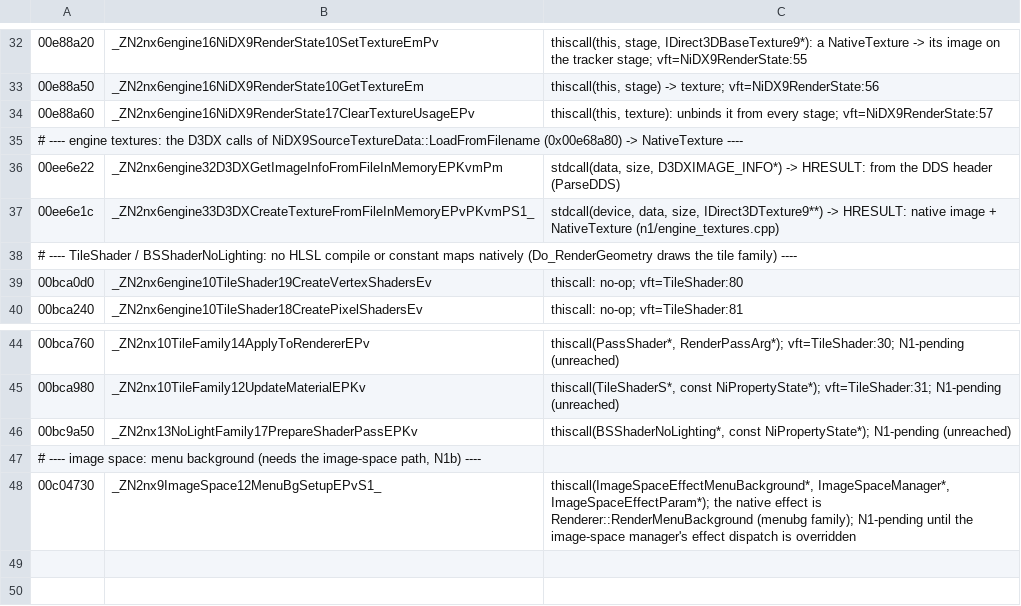
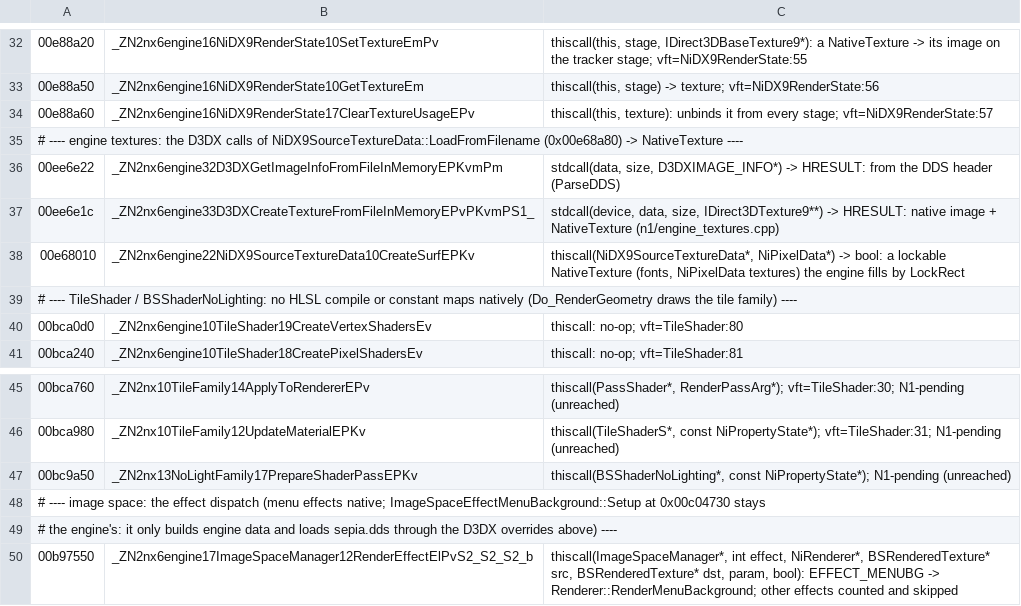
Before and after one commit to toadharvard/nx-agent, a TSV file: ports/fnv-nx/render/native/overrides.tsv, drawn as a sheet; only a part is shown, gaps mark what is left out.

```diff
--- a/ports/fnv-nx/render/native/overrides.tsv
+++ b/ports/fnv-nx/render/native/overrides.tsv
@@ -37,2 +37,3 @@
 00ee6e1c	_ZN2nx6engine33D3DXCreateTextureFromFileInMemoryEPvPKvmPS1_	stdcall(device, data, size, IDirect3DTexture9**) -> HRESULT: native image + NativeTexture (n1/engine_textures.cpp)
+00e68010	_ZN2nx6engine22NiDX9SourceTextureData10CreateSurfEPKv	thiscall(NiDX9SourceTextureData*, NiPixelData*) -> bool: a lockable NativeTexture (fonts, NiPixelData textures) the engine fills by LockRect
 # ---- TileShader / BSShaderNoLighting: no HLSL compile or constant maps natively (Do_RenderGeometry draws the tile family) ----
@@ -46,3 +47,4 @@
 00bc9a50	_ZN2nx13NoLightFamily17PrepareShaderPassEPKv	thiscall(BSShaderNoLighting*, const NiPropertyState*); N1-pending (unreached)
-# ---- image space: menu background (needs the image-space path, N1b) ----
-00c04730	_ZN2nx9ImageSpace12MenuBgSetupEPvS1_	thiscall(ImageSpaceEffectMenuBackground*, ImageSpaceManager*, ImageSpaceEffectParam*); the native effect is Renderer::RenderMenuBackground (menubg family); N1-pending until the image-space manager's effect dispatch is overridden
+# ---- image space: the effect dispatch (menu effects native; ImageSpaceEffectMenuBackground::Setup at 0x00c04730 stays
+# the engine's: it only builds engine data and loads sepia.dds through the D3DX overrides above) ----
+00b97550	_ZN2nx6engine17ImageSpaceManager12RenderEffectElPvS2_S2_S2_b	thiscall(ImageSpaceManager*, int effect, NiRenderer*, BSRenderedTexture* src, BSRenderedTexture* dst, param, bool): EFFECT_MENUBG -> Renderer::RenderMenuBackground; other effects counted and skipped
```
Also changed, not shown: 10 other files.
